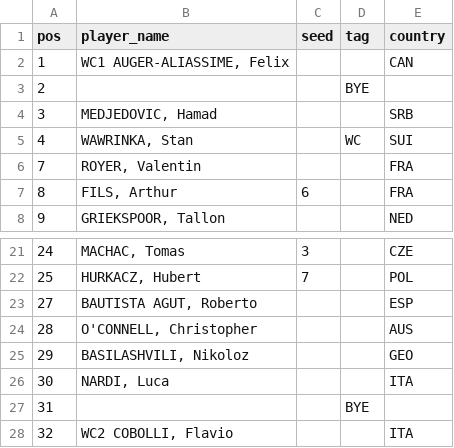
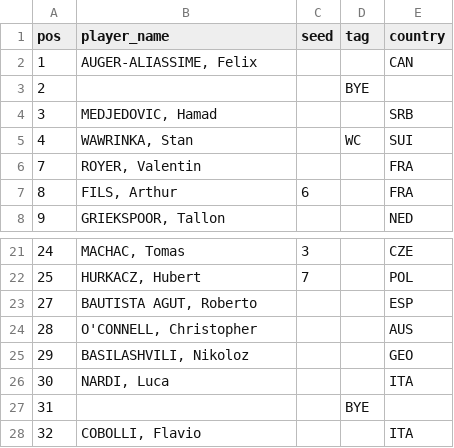
Before and after one commit to ashitaca-hub/estratego-flask, a CSV file: data/draw_2026-375.csv, drawn as a sheet; only a part is shown, gaps mark what is left out.

Commit message:
Update draw_2026-375.csv

```diff
--- a/data/draw_2026-375.csv
+++ b/data/draw_2026-375.csv
@@ -1,3 +1,3 @@
 pos,player_name,seed,tag,country
-1,"WC1 AUGER-ALIASSIME, Felix",,,CAN
+1,"AUGER-ALIASSIME, Felix",,,CAN
 2,,,BYE,
@@ -27,2 +27,2 @@ pos,player_name,seed,tag,country
 31,,,BYE,
-32,"WC2 COBOLLI, Flavio",,,ITA
+32,"COBOLLI, Flavio",,,ITA
```
